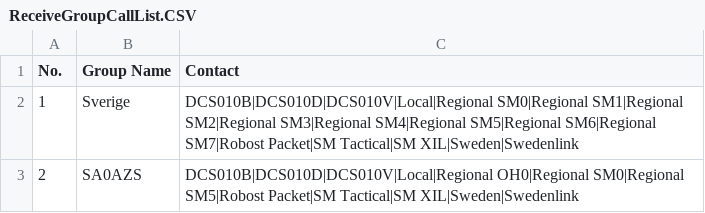
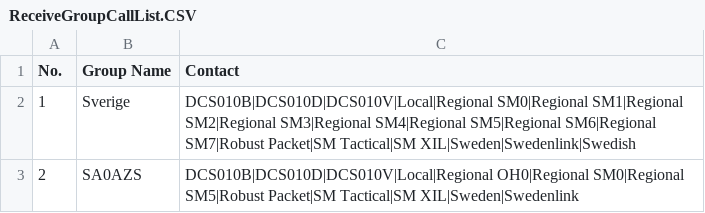
Before and after one commit to sa0azs/d878uv, a CSV file: ReceiveGroupCallList.CSV, drawn as a sheet.

```diff
--- a/ReceiveGroupCallList.CSV
+++ b/ReceiveGroupCallList.CSV
@@ -1,3 +1,3 @@
 "No.","Group Name","Contact"
-"1","Sverige","DCS010B|DCS010D|DCS010V|Local|Regional SM0|Regional SM1|Regional SM2|Regional SM3|Regional SM4|Regional SM5|Regional SM6|Regional SM7|Robost Packet|SM Tactical|SM XIL|Sweden|Swedenlink"
-"2","SA0AZS","DCS010B|DCS010D|DCS010V|Local|Regional OH0|Regional SM0|Regional SM5|Robost Packet|SM Tactical|SM XIL|Sweden|Swedenlink"
+"1","Sverige","DCS010B|DCS010D|DCS010V|Local|Regional SM0|Regional SM1|Regional SM2|Regional SM3|Regional SM4|Regional SM5|Regional SM6|Regional SM7|Robust Packet|SM Tactical|SM XIL|Sweden|Swedenlink|Swedish"
+"2","SA0AZS","DCS010B|DCS010D|DCS010V|Local|Regional OH0|Regional SM0|Regional SM5|Robust Packet|SM Tactical|SM XIL|Sweden|Swedenlink"
```
Also changed, not shown: Channel.CSV, RoamingChannel.CSV, 8 other files.
